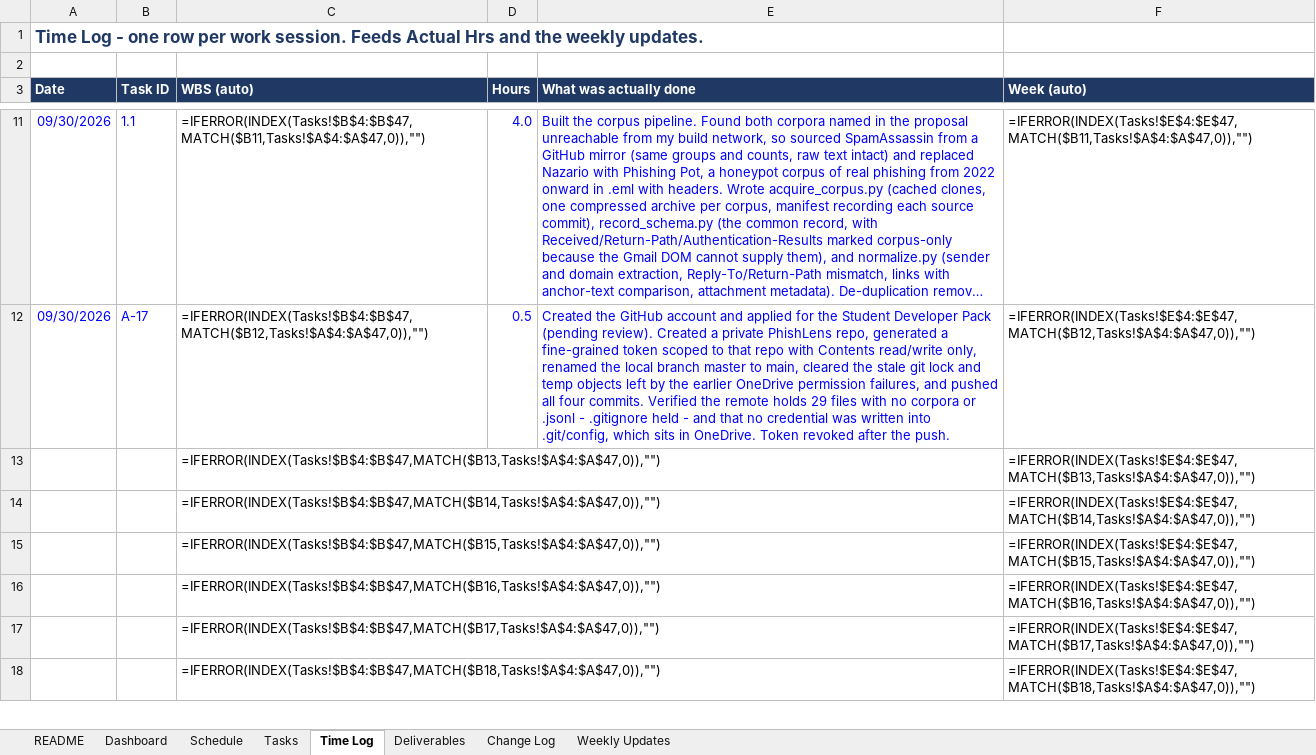
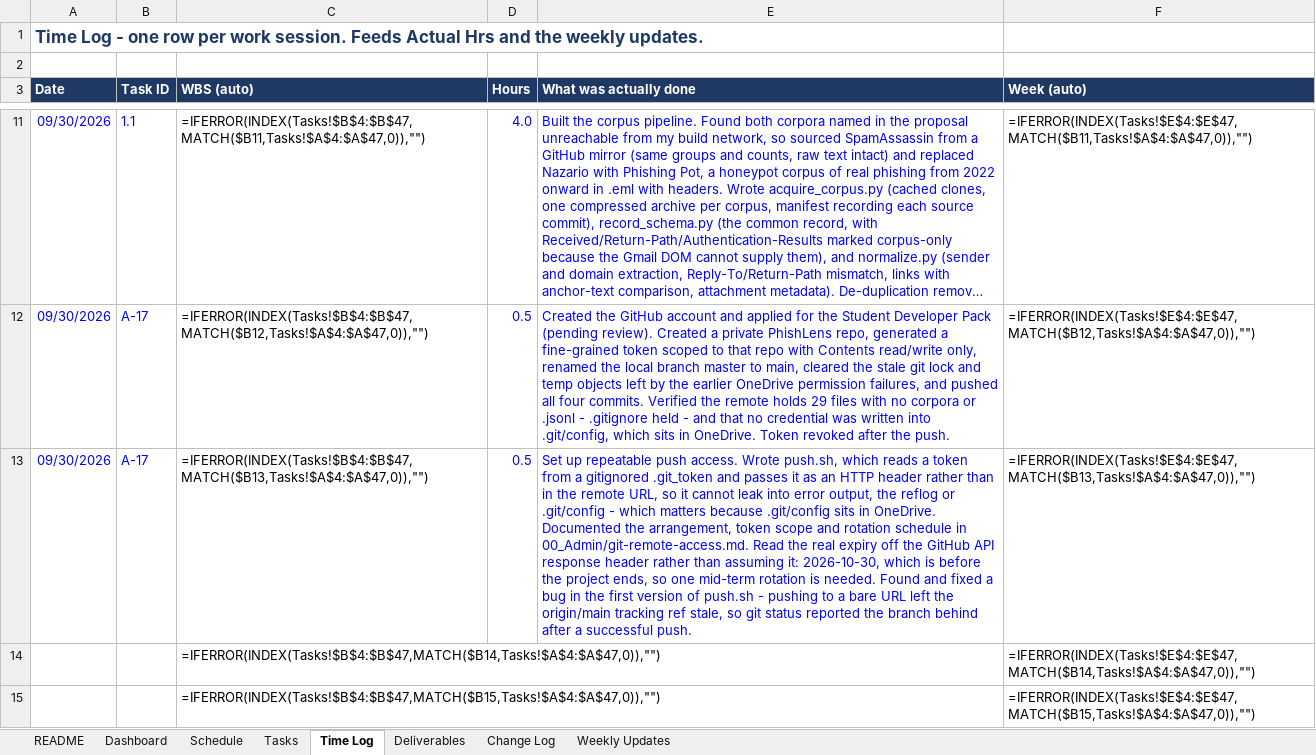
Before and after one commit to connorschell/PhishLens, an Excel workbook: PhishLens_Capstone_Tracker.xlsx, sheet Time Log, drawn as a sheet; only a part is shown, gaps mark what is left out; the shorter side is filled out with more unchanged rows; long unchanged cells end in …; values as stored, in another font and other column widths than the file's, no borders; formulas without a stored value are shown as written; the diff names each change by its address in the sheet, - before the commit and + after, or states it on an @@ line.

```diff
--- a/PhishLens_Capstone_Tracker.xlsx (sheet Time Log)
+++ b/PhishLens_Capstone_Tracker.xlsx (sheet Time Log)
-A13 (Date): (empty)
+A13 (Date): 09/30/2026
-B13 (Task ID): (empty)
+B13 (Task ID): A-17
-D13 (Hours): (empty)
+D13 (Hours): 0.5
-E13 (What was actually done): (empty)
+E13 (What was actually done): Set up repeatable push access. Wrote push.sh, which reads a token from a gitignored .git_token and passes it as an HTTP header rather than in the remote URL, so it cannot leak into error output, the reflog or .git/config - which matters because .git/config sits in OneDrive. Documented the arrangement, token scope and rotation schedule in 00_Admin/git-remote-access.md. Read the real expiry off the GitHub API response header rather than assuming it: 2026-10-30, which is before the project ends, so one mid-term rotation is needed. Found and fixed a bug in the first version of push.sh - pushing to a bare URL left the origin/main tracking ref stale, so git status reported the branch behind after a successful push.
```
Also changed, not shown: sheet Tasks.
